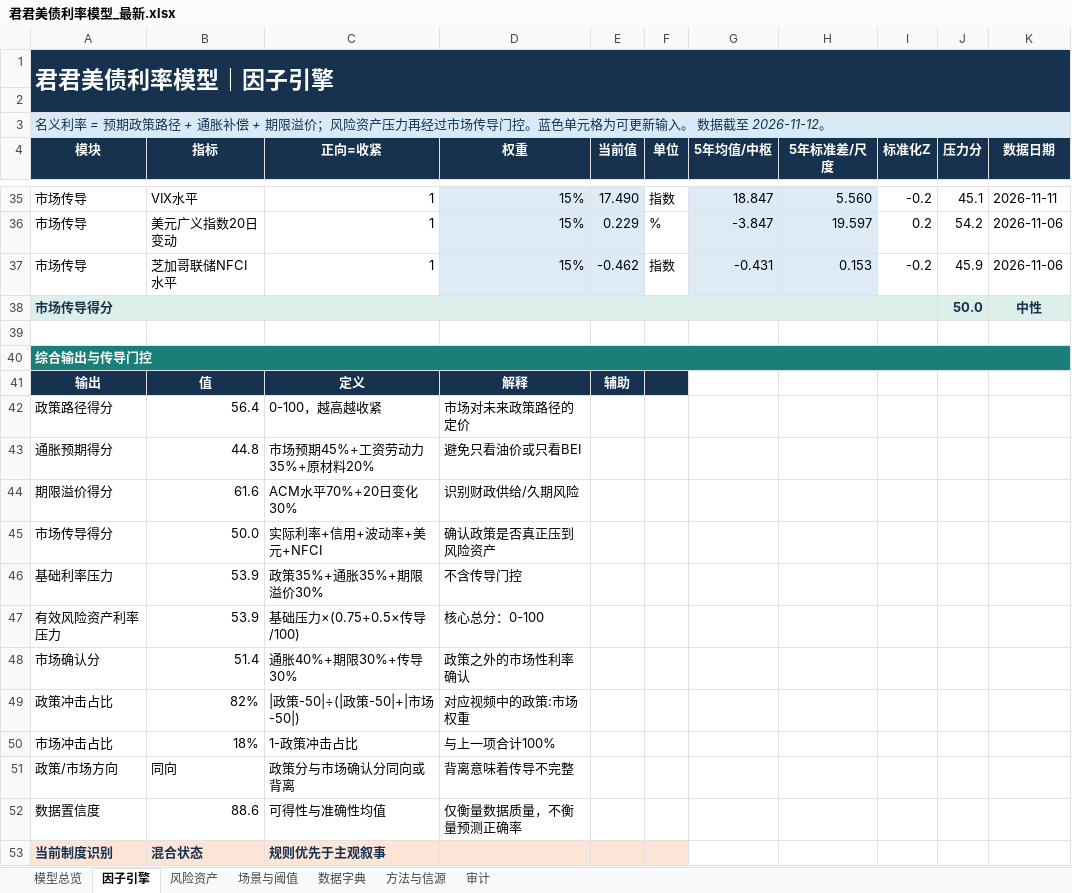
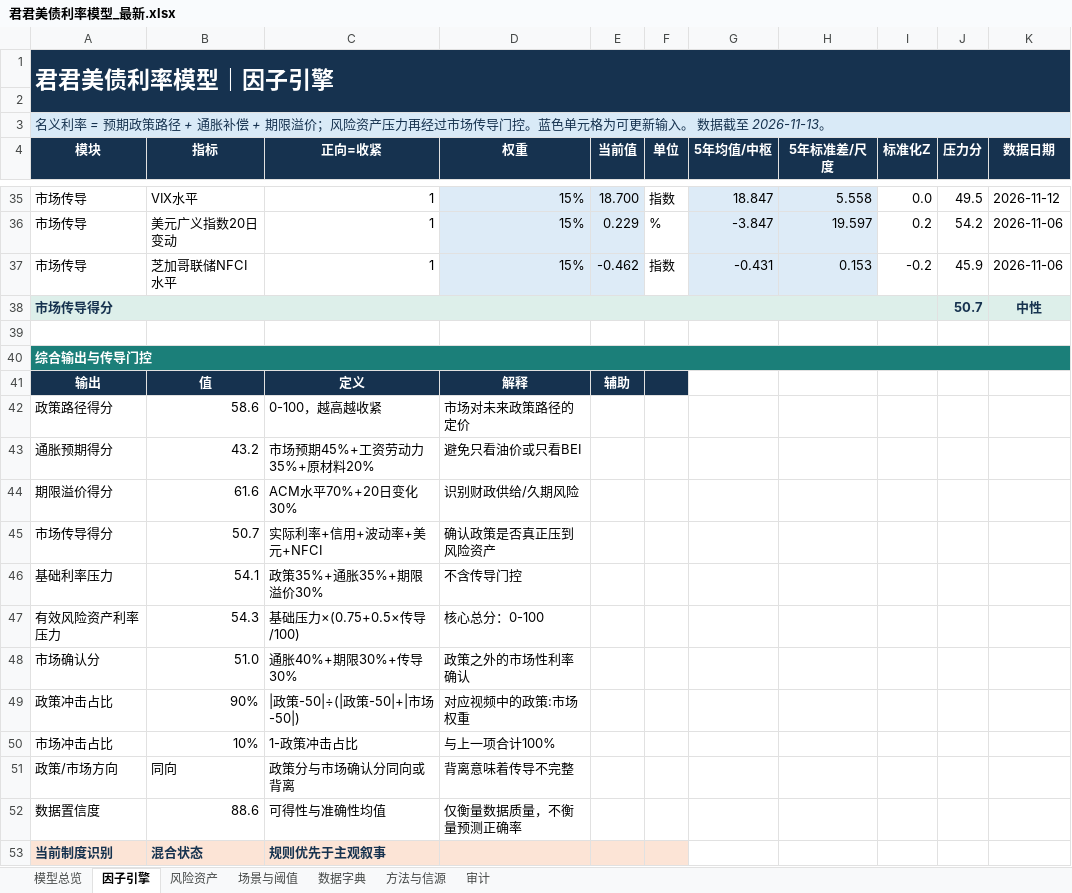
Before and after one commit to marvinbai303-ops/workspace, an Excel workbook: 产业趋势研究&选股/君君美债利率模型_自动刷新/output/君君美债利率模型_最新.xlsx, sheet 因子引擎, drawn as a sheet; only a part is shown, gaps mark what is left out; values as stored, in another font and other column widths than the file's, no borders; the diff covers the shown part only; the diff names each change by its address in the sheet, - before the commit and + after, or states it on an @@ line.

```diff
--- a/产业趋势研究&选股/君君美债利率模型_自动刷新/output/君君美债利率模型_最新.xlsx (sheet 因子引擎)
+++ b/产业趋势研究&选股/君君美债利率模型_自动刷新/output/君君美债利率模型_最新.xlsx (sheet 因子引擎)
-A3 (模块): …据截至 2026-11-12。
+A3 (模块): …据截至 2026-11-13。
-E35 (当前值): 17.490
+E35 (当前值): 18.700
-H35 (5年标准差/尺度): 5.560
+H35 (5年标准差/尺度): 5.558
-I35 (标准化Z): -0.2
+I35 (标准化Z): 0.0
-J35 (压力分): 45.1
+J35 (压力分): 49.5
-K35 (数据日期): 2026-11-11
+K35 (数据日期): 2026-11-12
-J38 (压力分): 50.0
+J38 (压力分): 50.7
-B42 (指标): 56.4
+B42 (指标): 58.6
-B43 (指标): 44.8
+B43 (指标): 43.2
-B45 (指标): 50.0
+B45 (指标): 50.7
-B46 (指标): 53.9
+B46 (指标): 54.1
-B47 (指标): 53.9
+B47 (指标): 54.3
-B48 (指标): 51.4
+B48 (指标): 51.0
-B49 (指标): 82%
+B49 (指标): 90%
-B50 (指标): 18%
+B50 (指标): 10%
```
Also changed, not shown: 57 edited cells elsewhere in this sheet, sheet 模型总览, sheet 场景与阈值, sheet 风险资产, sheet 审计, charts or pictures, 产业趋势研究&选股/美国通胀压力温度计/美国通胀压力温度计_试算_20261011.xlsx, 23 other files.
